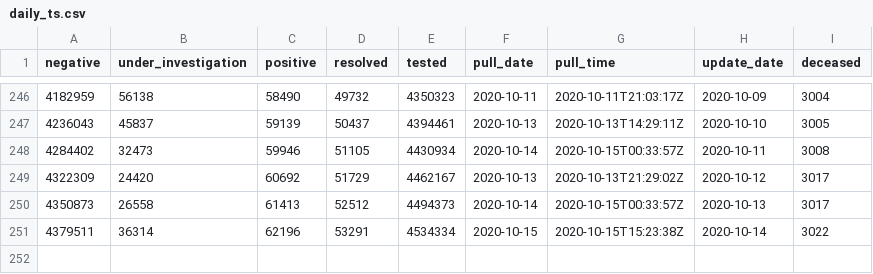
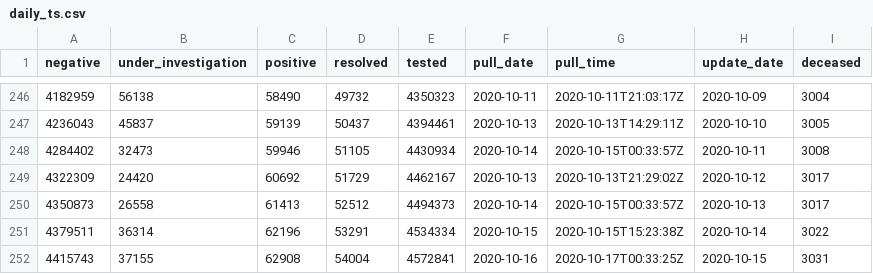
Before and after one commit to goodnewz/ncov2019-ontario-data, a CSV file: daily_ts.csv, drawn as a sheet; only a part is shown, gaps mark what is left out; the diff names each change by its address in the sheet, - before the commit and + after, or states it on an @@ line.

Commit message:
Adding forecasts and data for October 15, 2020

```diff
--- a/daily_ts.csv
+++ b/daily_ts.csv
+row 252: 4415743 | 37155 | 62908 | 54004 | 4572841 | 2020-10-16 | 2020-10-17T00:33:25Z | 2020-10-15 | 3031
```
Also changed, not shown: 6 other files.
